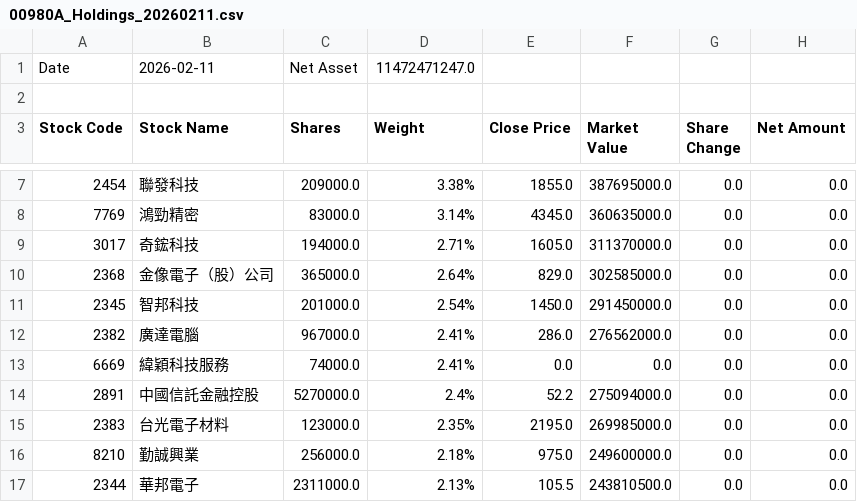
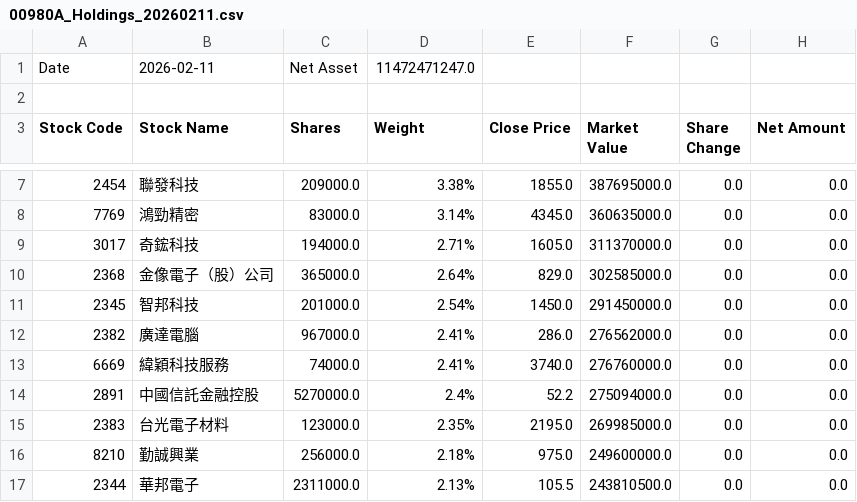
Before and after one commit to yiocean/etf-holdings-tracker, a CSV file: data/00980A_Holdings_20260211.csv, drawn as a sheet; only a part is shown, gaps mark what is left out.

```diff
--- a/data/00980A_Holdings_20260211.csv
+++ b/data/00980A_Holdings_20260211.csv
@@ -12,3 +12,3 @@ Stock Code,Stock Name,Shares,Weight,Close Price,Market Value,Share Change,Net Am
 2382,廣達電腦,967000.0,2.41%,286.0,276562000.0,0.0,0.0
-6669,緯穎科技服務,74000.0,2.41%,0.0,0.0,0.0,0.0
+6669,緯穎科技服務,74000.0,2.41%,3740.0,276760000.0,0.0,0.0
 2891,中國信託金融控股,5270000.0,2.4%,52.2,275094000.0,0.0,0.0
```
